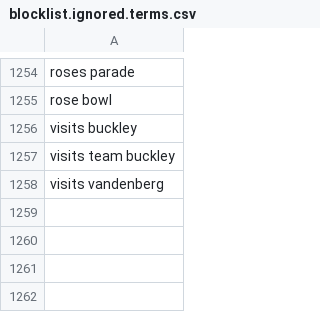
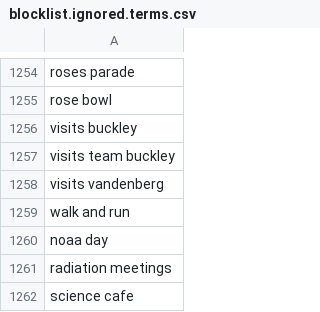
Before and after one commit to toolforge/tool-spacemedia, a CSV file: src/main/resources/blocklist.ignored.terms.csv, drawn as a sheet; only a part is shown, gaps mark what is left out.

Commit message:
update blocklist

```diff
--- a/src/main/resources/blocklist.ignored.terms.csv
+++ b/src/main/resources/blocklist.ignored.terms.csv
@@ -1258 +1258,5 @@ visits team buckley
 visits vandenberg
+walk and run
+noaa day
+radiation meetings
+science cafe
```
